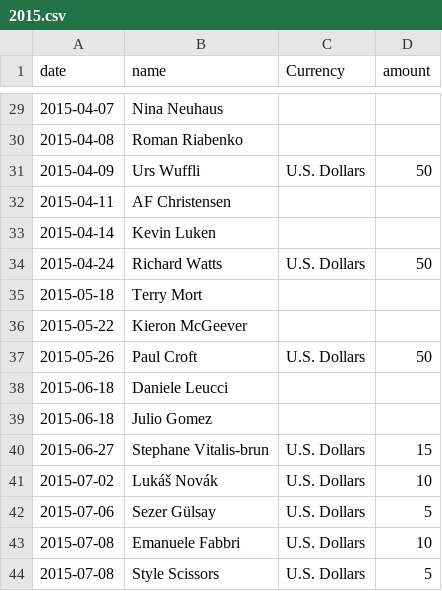
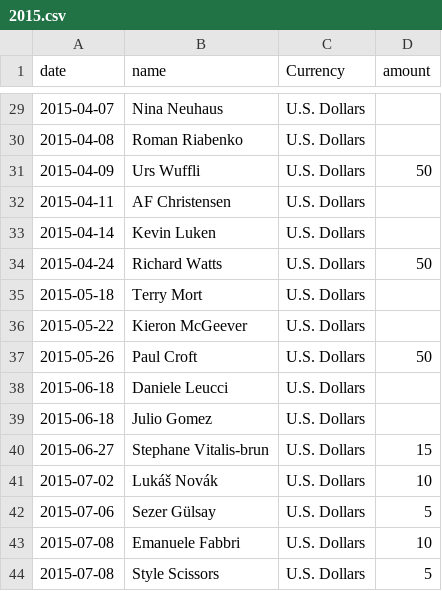
Before and after one commit to moneymanagerex/sponsors, a CSV file: 2015.csv, drawn as a sheet; only a part is shown, gaps mark what is left out; the diff covers the shown part only.

```diff
--- a/2015.csv
+++ b/2015.csv
@@ -29,12 +29,12 @@ date, name, Currency, amount
-2015-04-07,Nina Neuhaus
-2015-04-08,Roman Riabenko
+2015-04-07,Nina Neuhaus,U.S. Dollars,
+2015-04-08,Roman Riabenko,U.S. Dollars,
 2015-04-09,Urs Wuffli,U.S. Dollars,50
-2015-04-11,AF Christensen
-2015-04-14,Kevin Luken
+2015-04-11,AF Christensen,U.S. Dollars,
+2015-04-14,Kevin Luken,U.S. Dollars,
 2015-04-24,Richard Watts,U.S. Dollars,50
-2015-05-18,Terry Mort
-2015-05-22,Kieron McGeever
+2015-05-18,Terry Mort,U.S. Dollars,
+2015-05-22,Kieron McGeever,U.S. Dollars,
 2015-05-26,Paul Croft,U.S. Dollars,50
-2015-06-18,Daniele Leucci
-2015-06-18,Julio Gomez
+2015-06-18,Daniele Leucci,U.S. Dollars,
+2015-06-18,Julio Gomez,U.S. Dollars,
 2015-06-27,Stephane Vitalis-brun,U.S. Dollars,15
```
Also changed, not shown: 27 edited cells elsewhere in this file.
